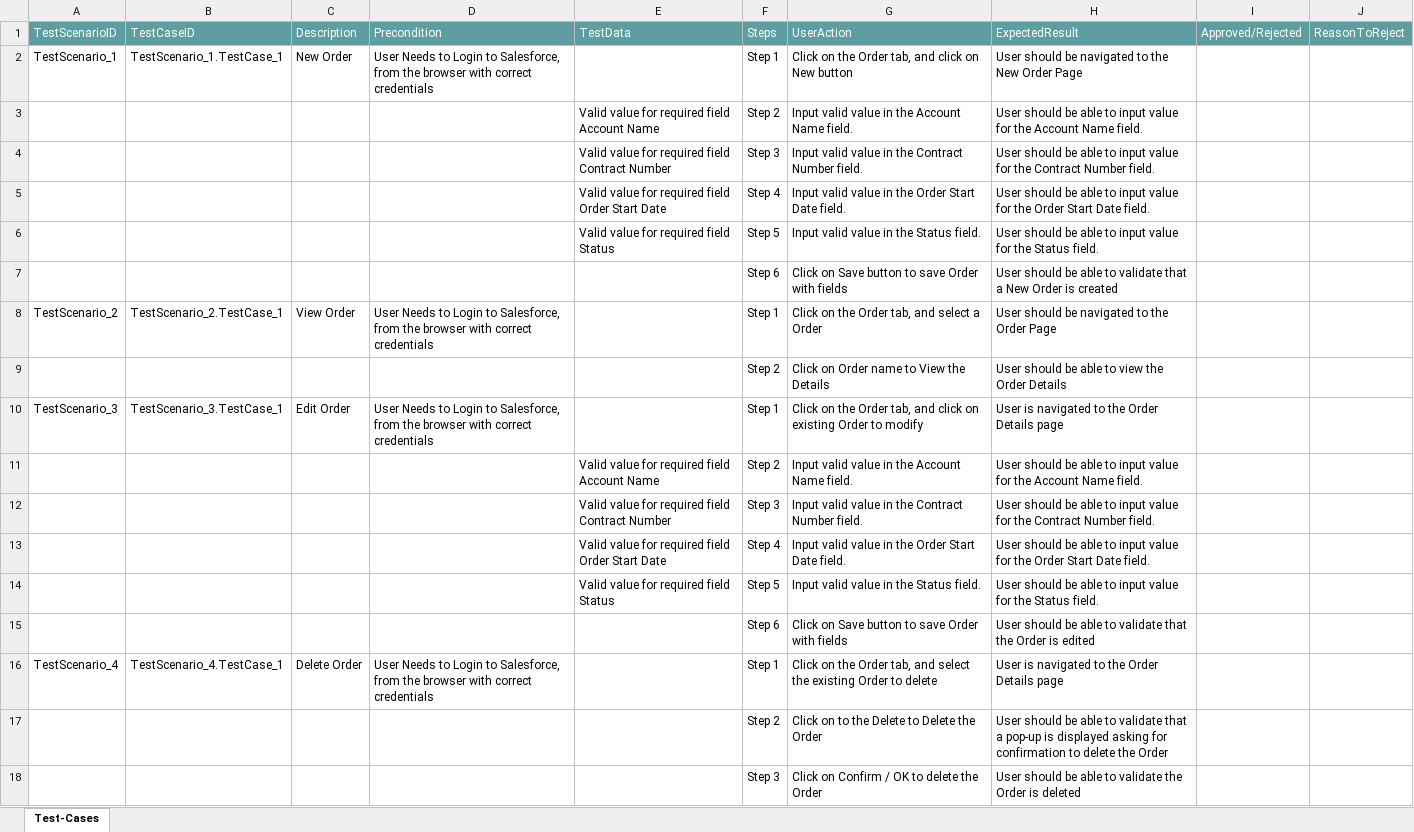
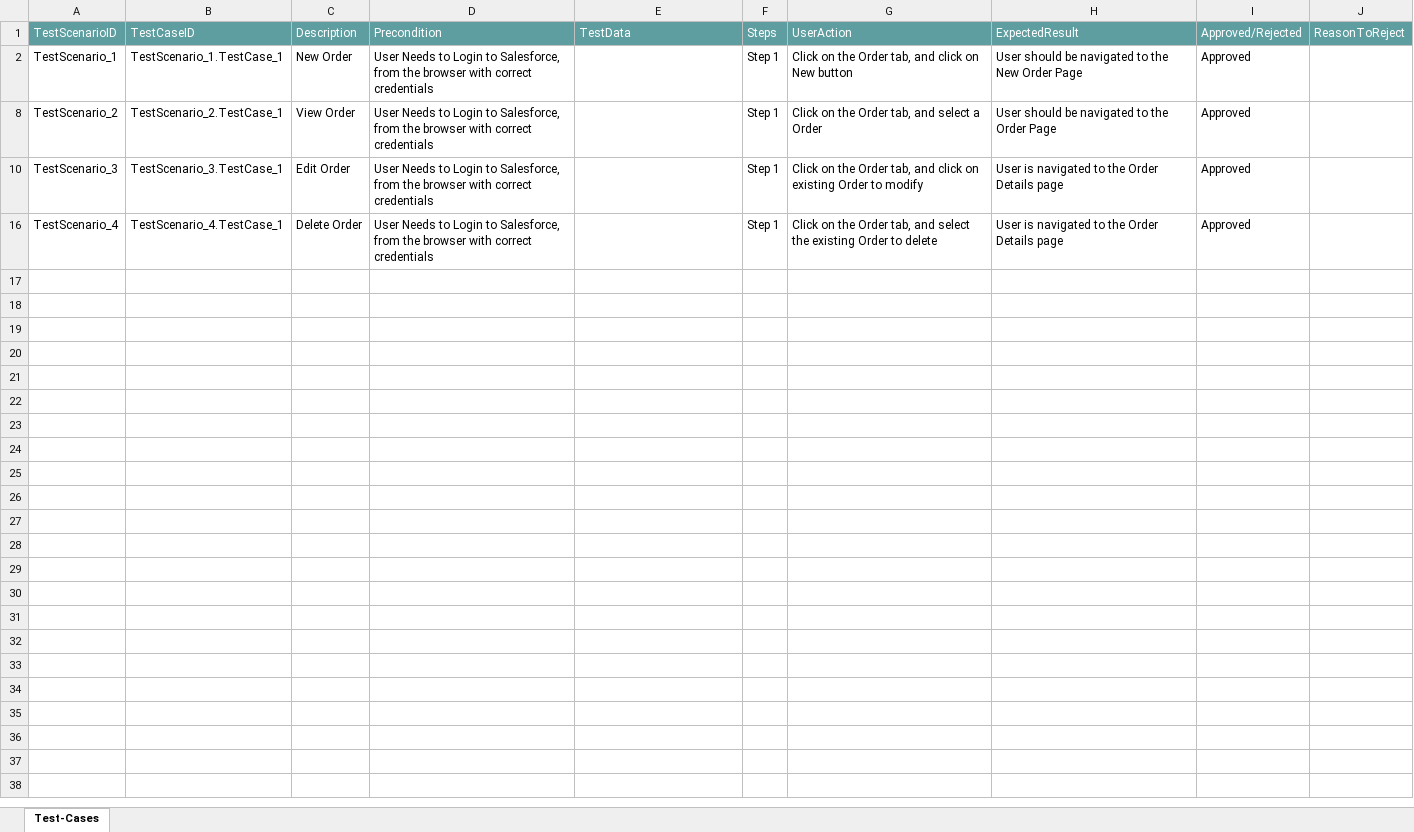
Before and after one commit to ShaikMohamedIrfan/Atif_Retest, an Excel workbook: Order_Pckg.xlsx, sheet Test-Cases, drawn as a sheet; values as stored, in another font and other column widths than the file's, no borders; table styles not drawn; the diff names each change by its address in the sheet, - before the commit and + after, or states it on an @@ line.

Commit message:
Add files via upload

```diff
--- a/Order_Pckg.xlsx (sheet Test-Cases)
+++ b/Order_Pckg.xlsx (sheet Test-Cases)
-I2: (empty)
+I2: Approved
@@ row 3 hidden:  |  |  |  | Valid value for required field Account Name | Step 2 | Input valid value in the Account Name field. | User should be able to input value for the Account Name field. @@
@@ row 4 hidden:  |  |  |  | Valid value for required field Contract Number | Step 3 | Input valid value in the Contract Number field. | User should be able to input value for the Contract Number field. @@
@@ row 5 hidden:  |  |  |  | Valid value for required field Order Start Date | Step 4 | Input valid value in the Order Start Date field. | User should be able to input value for the Order Start Date field. @@
@@ row 6 hidden:  |  |  |  | Valid value for required field Status | Step 5 | Input valid value in the Status field. | User should be able to input value for the Status field. @@
@@ row 7 hidden:  |  |  |  |  | Step 6 | Click on Save button to save Order with fields | User should be able to validate that a New Order is created @@
-I8: (empty)
+I8: Approved
@@ row 9 hidden:  |  |  |  |  | Step 2 | Click on Order name to View the Details | User should be able to view the Order Details @@
-I10: (empty)
+I10: Approved
@@ row 11 hidden:  |  |  |  | Valid value for required field Account Name | Step 2 | Input valid value in the Account Name field. | User should be able to input value for the Account Name field. @@
@@ row 12 hidden:  |  |  |  | Valid value for required field Contract Number | Step 3 | Input valid value in the Contract Number field. | User should be able to input value for the Contract Number field. @@
@@ row 13 hidden:  |  |  |  | Valid value for required field Order Start Date | Step 4 | Input valid value in the Order Start Date field. | User should be able to input value for the Order Start Date field. @@
@@ row 14 hidden:  |  |  |  | Valid value for required field Status | Step 5 | Input valid value in the Status field. | User should be able to input value for the Status field. @@
@@ row 15 hidden:  |  |  |  |  | Step 6 | Click on Save button to save Order with fields | User should be able to validate that the Order is edited @@
-I16: (empty)
+I16: Approved
@@ row 17 hidden:  |  |  |  |  | Step 2 | Click on to the Delete to Delete the Order | User should be able to validate that a pop-up is displayed asking for confirmation to delete the Order @@
@@ row 18 hidden:  |  |  |  |  | Step 3 | Click on Confirm / OK to delete the Order | User should be able to validate the Order is deleted @@
```
